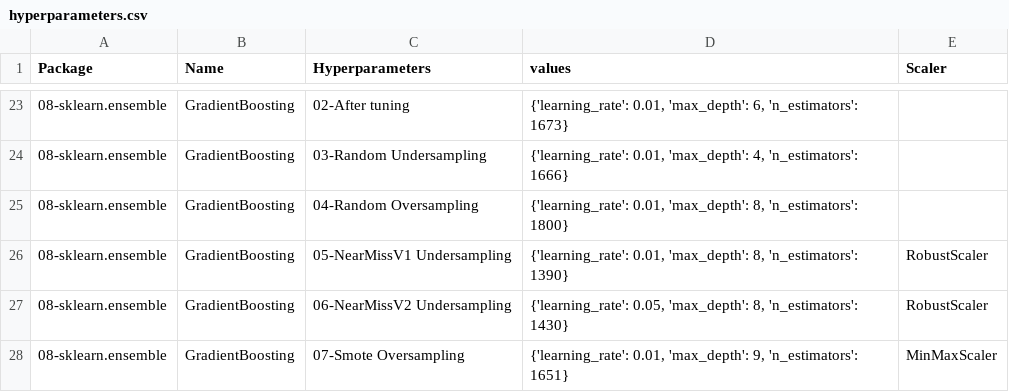
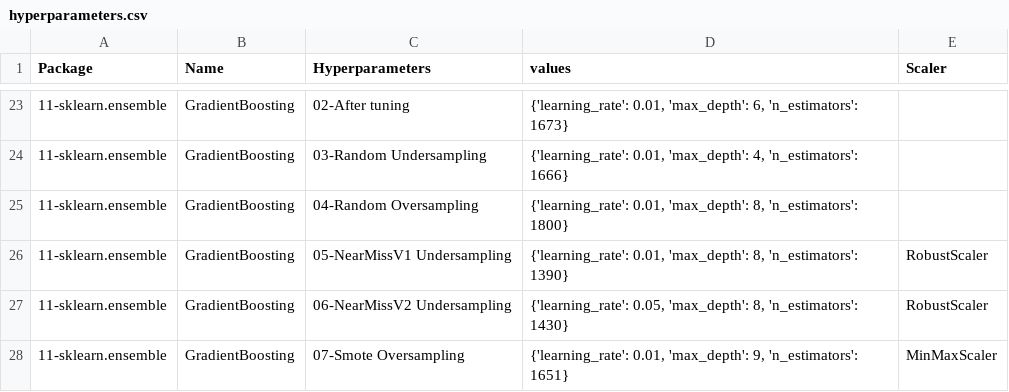
Before and after one commit to franck-benault/Fraud-Detection-simulated-data, a CSV file: data/results/hyperparameters.csv, drawn as a sheet; only a part is shown, gaps mark what is left out; the diff covers the shown part only.

```diff
--- a/data/results/hyperparameters.csv
+++ b/data/results/hyperparameters.csv
@@ -23,6 +23,6 @@ Package,Name,Hyperparameters,values,Scaler
-08-sklearn.ensemble,GradientBoosting,02-After tuning,"{'learning_rate': 0.01, 'max_depth': 6, 'n_estimators': 1673}",
-08-sklearn.ensemble,GradientBoosting,03-Random Undersampling,"{'learning_rate': 0.01, 'max_depth': 4, 'n_estimators': 1666}",
-08-sklearn.ensemble,GradientBoosting,04-Random Oversampling,"{'learning_rate': 0.01, 'max_depth': 8, 'n_estimators': 1800}",
-08-sklearn.ensemble,GradientBoosting,05-NearMissV1 Undersampling,"{'learning_rate': 0.01, 'max_depth': 8, 'n_estimators': 1390}",RobustScaler
-08-sklearn.ensemble,GradientBoosting,06-NearMissV2 Undersampling,"{'learning_rate': 0.05, 'max_depth': 8, 'n_estimators': 1430}",RobustScaler
-08-sklearn.ensemble,GradientBoosting,07-Smote Oversampling,"{'learning_rate': 0.01, 'max_depth': 9, 'n_estimators': 1651}",MinMaxScaler
+11-sklearn.ensemble,GradientBoosting,02-After tuning,"{'learning_rate': 0.01, 'max_depth': 6, 'n_estimators': 1673}",
+11-sklearn.ensemble,GradientBoosting,03-Random Undersampling,"{'learning_rate': 0.01, 'max_depth': 4, 'n_estimators': 1666}",
+11-sklearn.ensemble,GradientBoosting,04-Random Oversampling,"{'learning_rate': 0.01, 'max_depth': 8, 'n_estimators': 1800}",
+11-sklearn.ensemble,GradientBoosting,05-NearMissV1 Undersampling,"{'learning_rate': 0.01, 'max_depth': 8, 'n_estimators': 1390}",RobustScaler
+11-sklearn.ensemble,GradientBoosting,06-NearMissV2 Undersampling,"{'learning_rate': 0.05, 'max_depth': 8, 'n_estimators': 1430}",RobustScaler
+11-sklearn.ensemble,GradientBoosting,07-Smote Oversampling,"{'learning_rate': 0.01, 'max_depth': 9, 'n_estimators': 1651}",MinMaxScaler
```
Also changed, not shown: 18 added rows and 18 removed rows elsewhere in this file, data/results/learnngTest.csv, data/results/performanceF1.csv, 7 other files.
